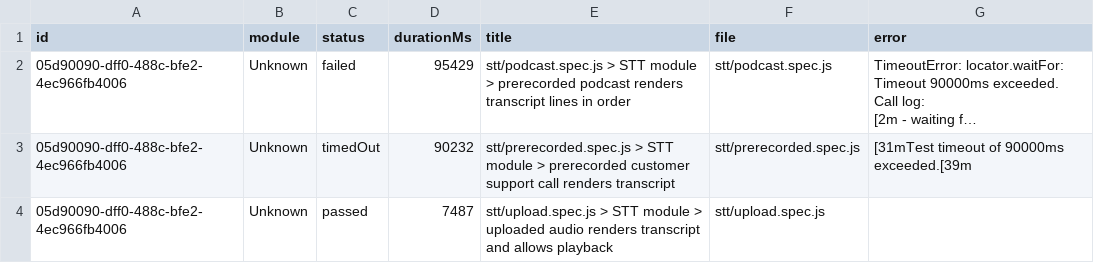
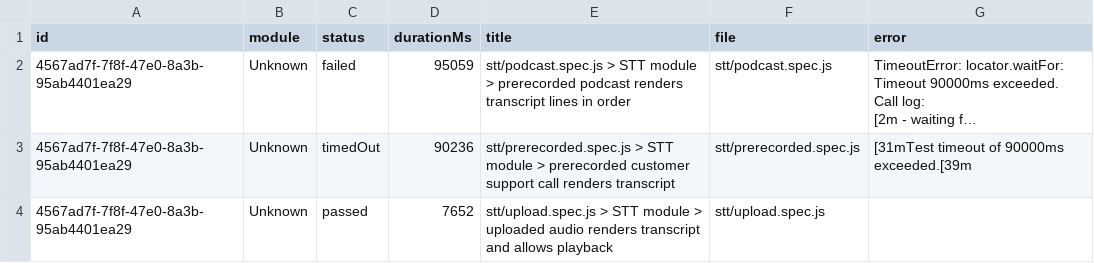
Before and after one commit to Shunyalabsai/widgets-automation, a CSV file: dashboard/exports/current-run.csv, drawn as a sheet; long unchanged cells end in …; the diff names each change by its address in the sheet, - before the commit and + after, or states it on an @@ line.

```diff
--- a/dashboard/exports/current-run.csv
+++ b/dashboard/exports/current-run.csv
-A2:A4 (id): 05d90090-dff0-488c-bfe2-4ec966fb4006
+A2:A4 (id): 4567ad7f-7f8f-47e0-8a3b-95ab4401ea29
-D2 (durationMs): 95429
+D2 (durationMs): 95059
-D3 (durationMs): 90232
+D3 (durationMs): 90236
-D4 (durationMs): 7487
+D4 (durationMs): 7652
```
Also changed, not shown: dashboard/exports/all-runs-summary.csv, 5 other files.
